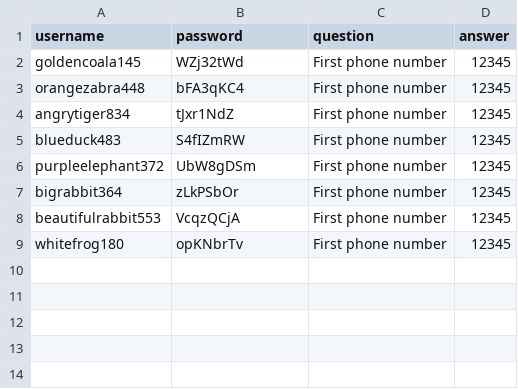
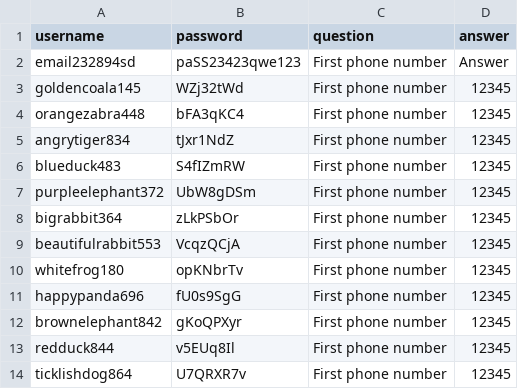
Before and after one commit to gs256/random-account-credentials, a CSV file: credentials.csv, drawn as a sheet; the diff names each change by its address in the sheet, - before the commit and + after, or states it on an @@ line.

Commit message:
New credentials

```diff
--- a/credentials.csv
+++ b/credentials.csv
+row 2: email232894sd | paSS23423qwe123 | First phone number | Answer
+row 11: happypanda696 | fU0s9SgG | First phone number | 12345
+row 12: brownelephant842 | gKoQPXyr | First phone number | 12345
+row 13: redduck844 | v5EUq8Il | First phone number | 12345
+row 14: ticklishdog864 | U7QRXR7v | First phone number | 12345
```
